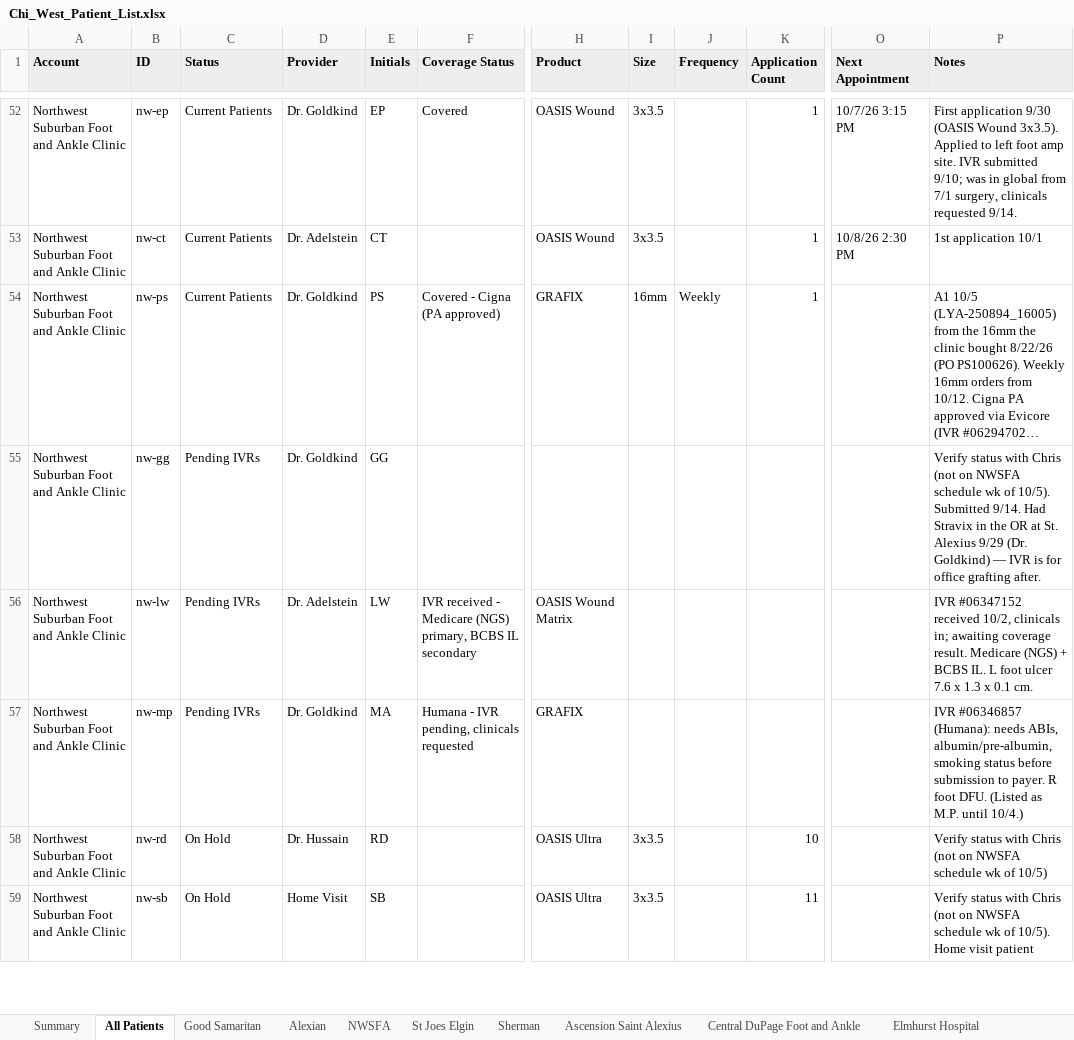
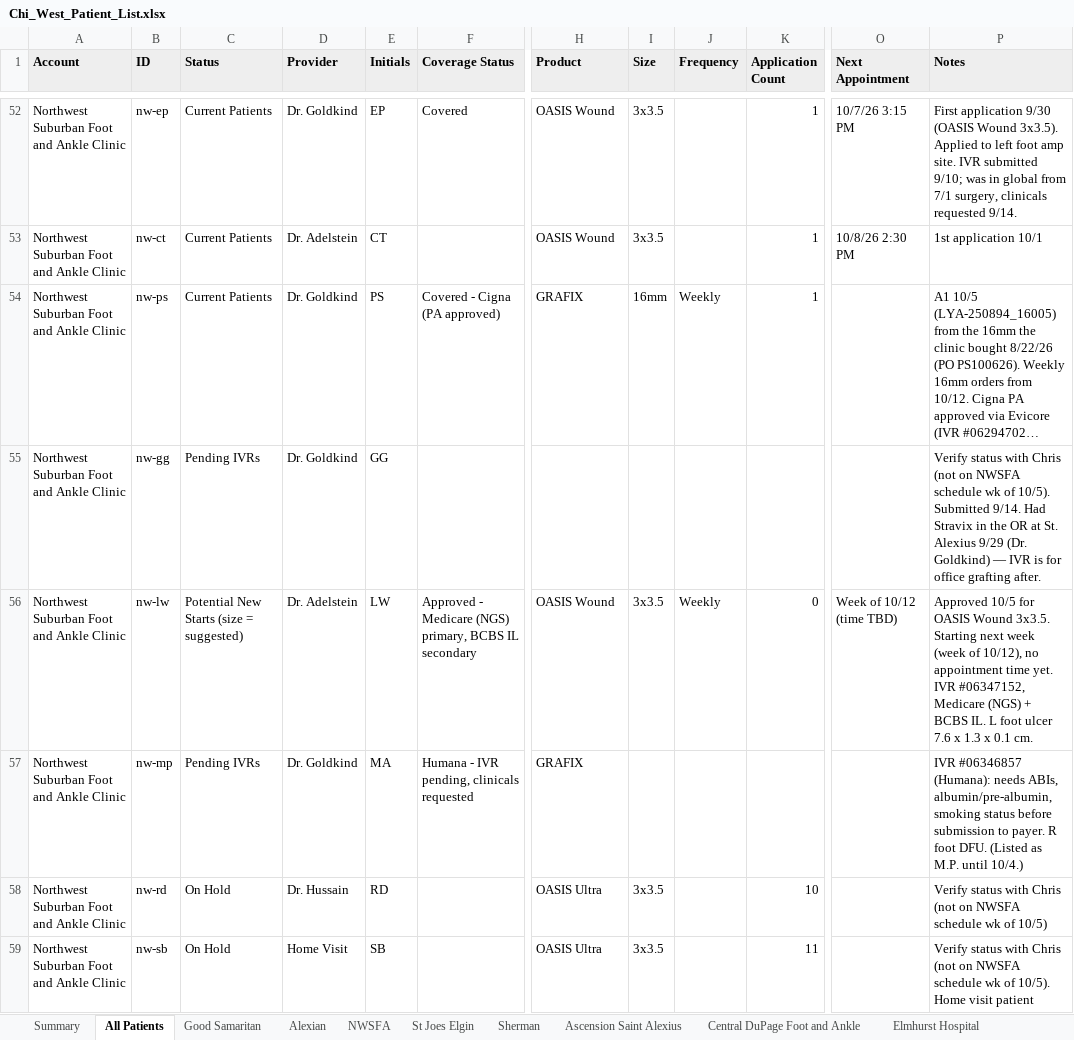
Before and after one commit to ajpeterson113/Graft-Tracker, an Excel workbook: Chi_West_Patient_List.xlsx, sheet All Patients, drawn as a sheet; only a part is shown, gaps mark what is left out; long unchanged cells end in …; values as stored, in another font and other column widths than the file's, no borders; the diff names each change by its address in the sheet, - before the commit and + after, or states it on an @@ line.

```diff
--- a/Chi_West_Patient_List.xlsx (sheet All Patients)
+++ b/Chi_West_Patient_List.xlsx (sheet All Patients)
-C56 (Status): Pending IVRs
+C56 (Status): Potential New Starts (size = suggested)
-F56 (Coverage Status): IVR received - Medicare…
+F56 (Coverage Status): Approved - Medicare…
-H56 (Product): OASIS Wound Matrix
+H56 (Product): OASIS Wound
-I56 (Size): (empty)
+I56 (Size): 3x3.5
-J56 (Frequency): (empty)
+J56 (Frequency): Weekly
-K56 (Application Count): (empty)
+K56 (Application Count): 0
-O56 (Next Appointment): (empty)
+O56 (Next Appointment): Week of 10/12 (time TBD)
-P56 (Notes): IVR #06347152 received 10/2, clinicals in; awaiting coverage result. Medicare (NGS)…
+P56 (Notes): Approved 10/5 for OASIS Wound 3x3.5. Starting next week (week of 10/12), no appointment time yet. IVR #06347152, Medicare (NGS)…
```
Also changed, not shown: sheet NWSFA, Graft_Tracker_BIOT_Chicago_West.xlsx, 9 other files.
